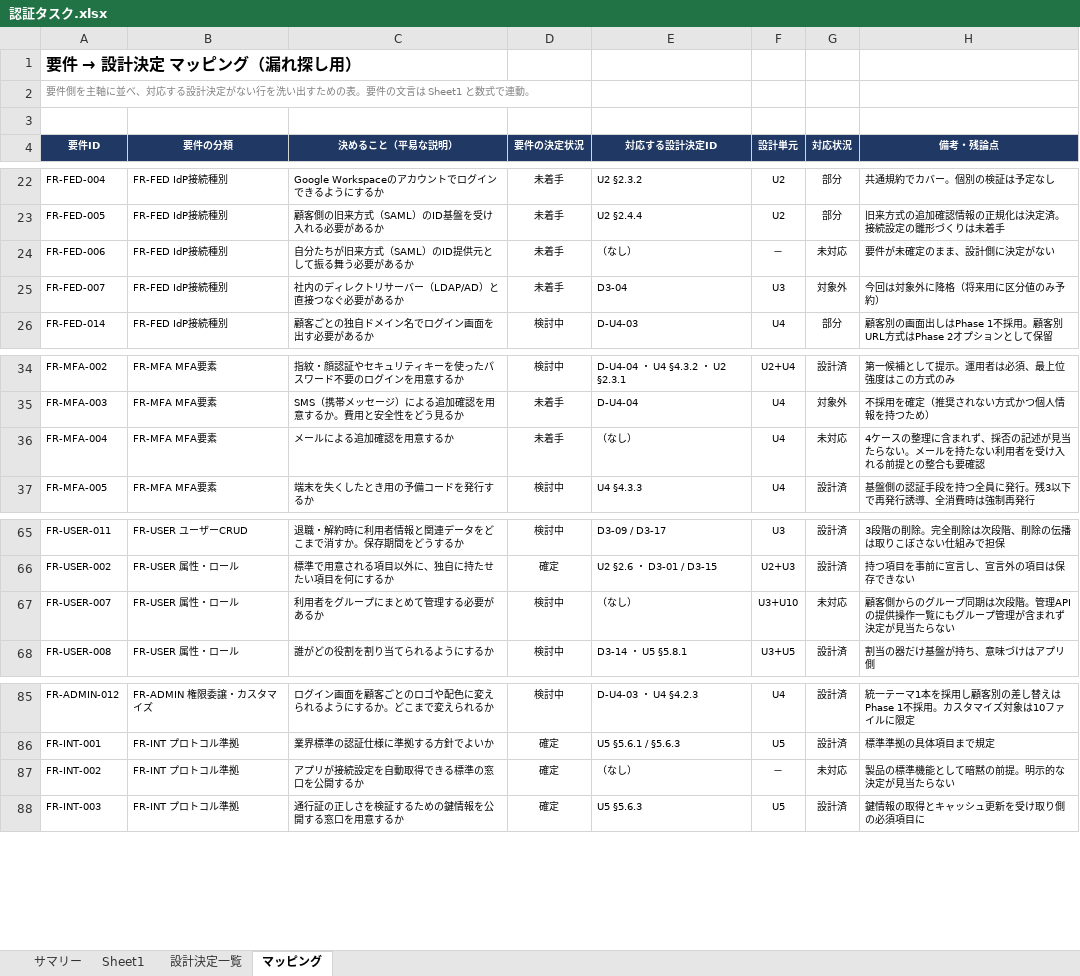
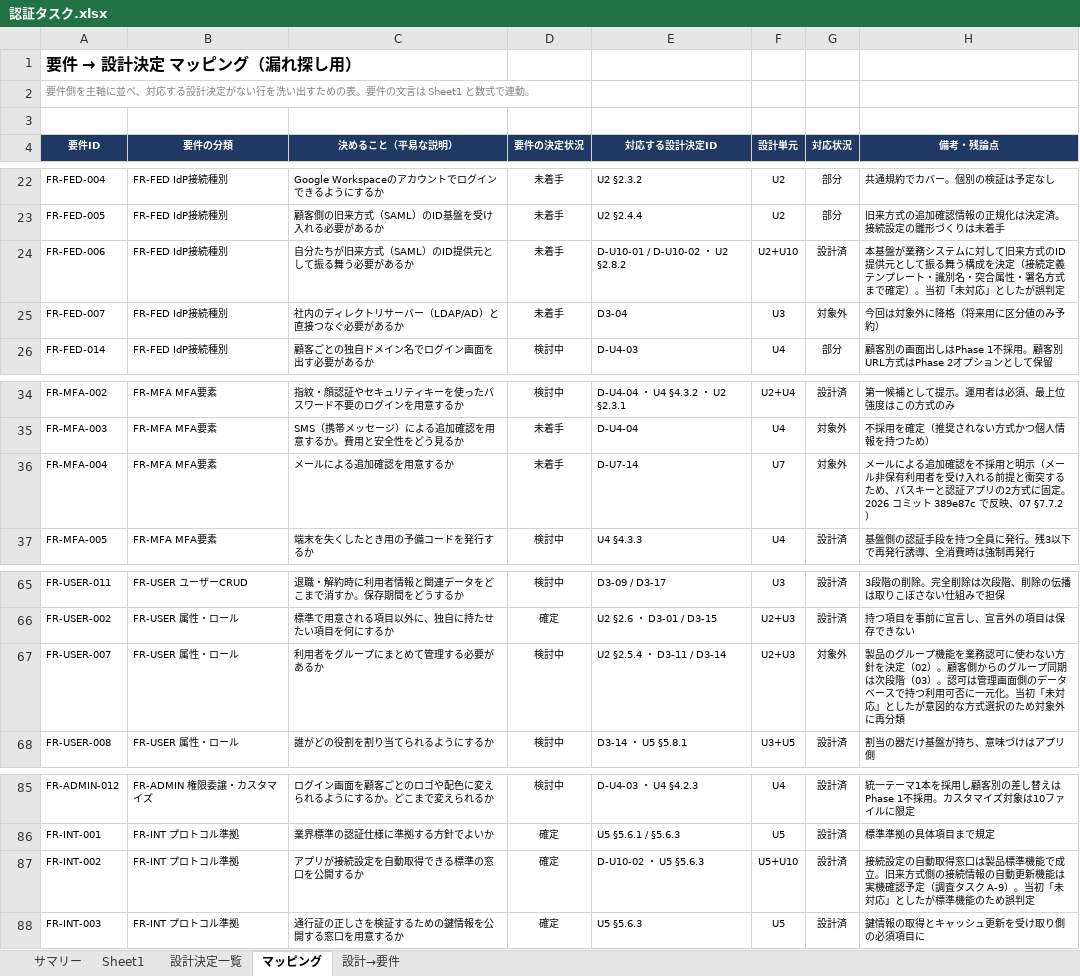
Before and after one commit to suepie/aws-atuh-poc, an Excel workbook: doc/excel/認証タスク.xlsx, sheet マッピング, drawn as a sheet; only a part is shown, gaps mark what is left out; values as stored, in another font and other column widths than the file's, no borders; conditional formats not drawn; the diff covers the shown part only; the diff names each change by its address in the sheet, - before the commit and + after, or states it on an @@ line.

```diff
--- a/doc/excel/認証タスク.xlsx (sheet マッピング)
+++ b/doc/excel/認証タスク.xlsx (sheet マッピング)
+sheet tab: 設計→要件
-E24 (対応する設計決定ID): （なし）
+E24 (対応する設計決定ID): D-U10-01 / D-U10-02 ・ U2 §2.8.2
-F24 (設計単元): －
+F24 (設計単元): U2+U10
-G24 (対応状況): 未対応
+G24 (対応状況): 設計済
-H24 (備考・残論点): 要件が未確定のまま、設計側に決定がない
+H24 (備考・残論点): 本基盤が業務システムに対して旧来方式のID提供元として振る舞う構成を決定（接続定義テンプレート・識別名・突合属性・署名方式まで確定）。当初「未対応」としたが誤判定
-E36 (対応する設計決定ID): （なし）
+E36 (対応する設計決定ID): D-U7-14
-F36 (設計単元): U4
+F36 (設計単元): U7
-G36 (対応状況): 未対応
+G36 (対応状況): 対象外
-H36 (備考・残論点): 4ケースの整理に含まれず、採否の記述が見当たらない。メールを持たない利用者を受け入れる前提との整合も要確認
+H36 (備考・残論点): メールによる追加確認を不採用と明示（メール非保有利用者を受け入れる前提と衝突するため、パスキーと認証アプリの2方式に固定。2026 コミット 389e87c で反映、07 §7.7.2）
-E67 (対応する設計決定ID): （なし）
+E67 (対応する設計決定ID): U2 §2.5.4 ・ D3-11 / D3-14
-F67 (設計単元): U3+U10
+F67 (設計単元): U2+U3
-G67 (対応状況): 未対応
+G67 (対応状況): 対象外
-H67 (備考・残論点): 顧客側からのグループ同期は次段階。管理API の提供操作一覧にもグループ管理が含まれず決定が見当たらない
+H67 (備考・残論点): 製品のグループ機能を業務認可に使わない方針を決定（02）。顧客側からのグループ同期は次段階（03）。認可は管理画面側のデータベースで持つ利用可否に一元化。当初「未対応」としたが意図的な方式選択のため対象外に再分類
-E87 (対応する設計決定ID): （なし）
+E87 (対応する設計決定ID): D-U10-02 ・ U5 §5.6.3
-F87 (設計単元): －
+F87 (設計単元): U5+U10
-G87 (対応状況): 未対応
+G87 (対応状況): 設計済
-H87 (備考・残論点): 製品の標準機能として暗黙の前提。明示的な決定が見当たらない
+H87 (備考・残論点): 接続設定の自動取得窓口は製品標準機能で成立。旧来方式側の接続情報の自動更新機能は実機確認予定（調査タスク A-9）。当初「未対応」としたが標準機能のため誤判定
```
Also changed, not shown: 72 edited cells elsewhere in this sheet, sheet サマリー.
